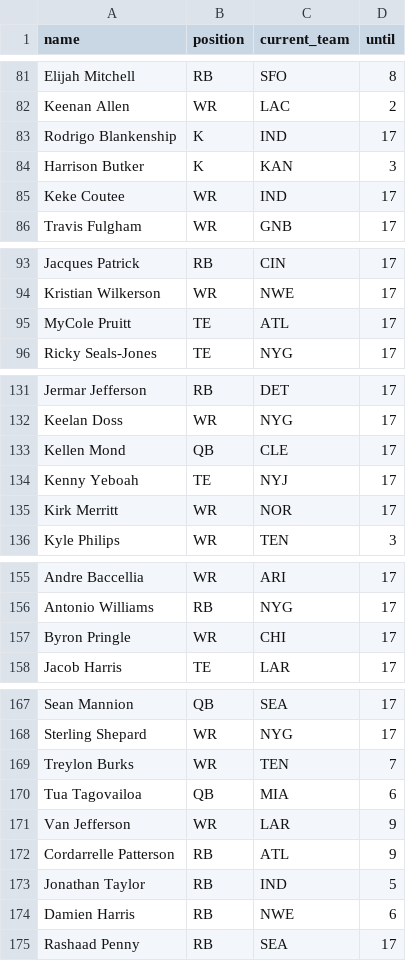
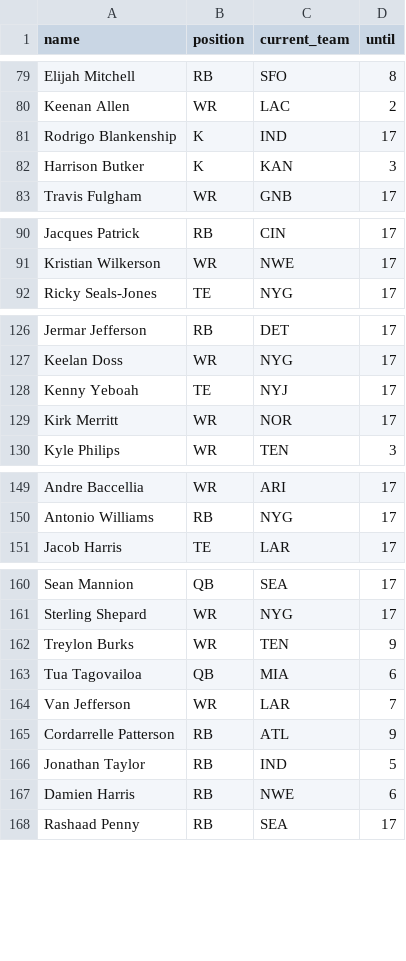
Before and after one commit to tefirman/FantasySports, a CSV file: res/football/injured_list.csv, drawn as a sheet; only a part is shown, gaps mark what is left out; the diff covers the shown part only.

```diff
--- a/res/football/injured_list.csv
+++ b/res/football/injured_list.csv
@@ -84,3 +82,2 @@ Rodrigo Blankenship,K,IND,17
 Harrison Butker,K,KAN,3
-Keke Coutee,WR,IND,17
 Travis Fulgham,WR,GNB,17
@@ -94,3 +91,2 @@ Jacques Patrick,RB,CIN,17
 Kristian Wilkerson,WR,NWE,17
-MyCole Pruitt,TE,ATL,17
 Ricky Seals-Jones,TE,NYG,17
@@ -132,3 +127,2 @@ Jermar Jefferson,RB,DET,17
 Keelan Doss,WR,NYG,17
-Kellen Mond,QB,CLE,17
 Kenny Yeboah,TE,NYJ,17
@@ -156,3 +150,2 @@ Andre Baccellia,WR,ARI,17
 Antonio Williams,RB,NYG,17
-Byron Pringle,WR,CHI,17
 Jacob Harris,TE,LAR,17
@@ -168,5 +161,5 @@ Sean Mannion,QB,SEA,17
 Sterling Shepard,WR,NYG,17
-Treylon Burks,WR,TEN,7
+Treylon Burks,WR,TEN,9
 Tua Tagovailoa,QB,MIA,6
-Van Jefferson,WR,LAR,9
+Van Jefferson,WR,LAR,7
 Cordarrelle Patterson,RB,ATL,9
```
Also changed, not shown: 5 added rows, 3 removed rows and 3 edited cells elsewhere in this file.
